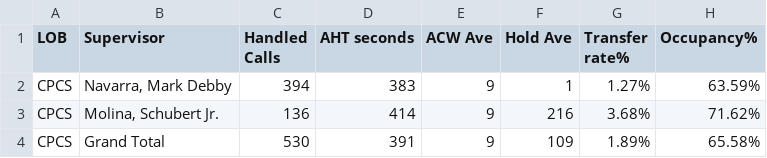
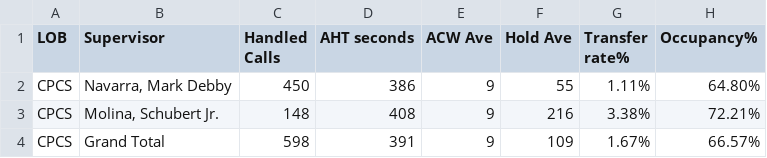
Before and after one commit to CGS-J/CPCS-AHT, a CSV file: cpcsAHT.csv, drawn as a sheet.

```diff
--- a/cpcsAHT.csv
+++ b/cpcsAHT.csv
@@ -1,4 +1,4 @@
 LOB,Supervisor,Handled Calls ,AHT seconds,ACW Ave,Hold Ave,Transfer rate%,Occupancy%
-CPCS,"Navarra, Mark Debby",394,383,9,1,1.27%,63.59%
-CPCS,"Molina, Schubert Jr.",136,414,9,216,3.68%,71.62%
-CPCS,Grand Total,530,391,9,109,1.89%,65.58%
+CPCS,"Navarra, Mark Debby",450,386,9,55,1.11%,64.80%
+CPCS,"Molina, Schubert Jr.",148,408,9,216,3.38%,72.21%
+CPCS,Grand Total,598,391,9,109,1.67%,66.57%
```
Also changed, not shown: cpcs.csv.
